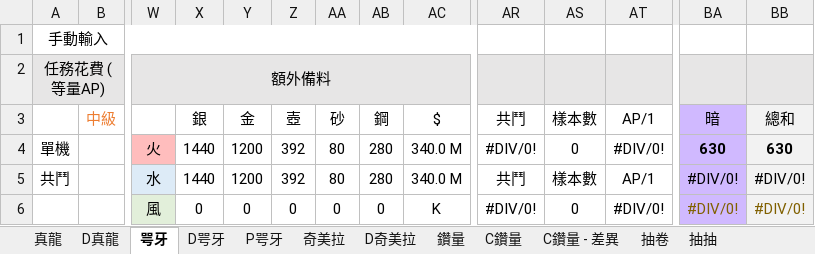
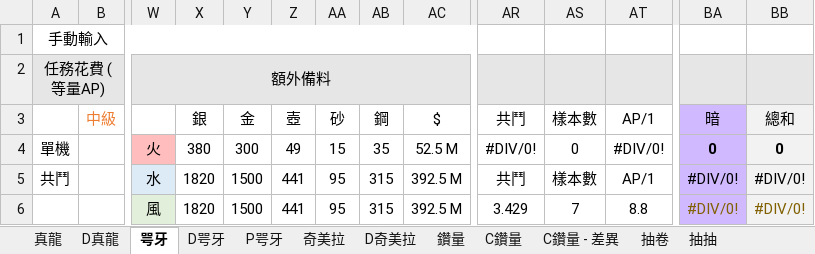
Before and after one commit to RaenonX-DL/dragalia-data-track, an Excel workbook: Dragalia Data.xlsx, sheet 咢牙, drawn as a sheet; only a part is shown, gaps mark what is left out; values as stored, in another font and other column widths than the file's, no borders; conditional formats not drawn; the diff covers the shown part only; the diff names each change by its address in the sheet, - before the commit and + after, or states it on an @@ line.

```diff
--- a/Dragalia Data.xlsx (sheet 咢牙)
+++ b/Dragalia Data.xlsx (sheet 咢牙)
-X4: 1440
+X4: 380
-Y4: 1200
+Y4: 300
-Z4: 392
+Z4: 49
-AA4: 80
+AA4: 15
-AB4: 280
+AB4: 35
-AC4: 340.0 M
+AC4: 52.5 M
-BA4: 630
+BA4: 0
-BB4: 630
+BB4: 0
-X5: 1440
+X5: 1820
-Y5: 1200
+Y5: 1500
-Z5: 392
+Z5: 441
-AA5: 80
+AA5: 95
-AB5: 280
+AB5: 315
-AC5: 340.0 M
+AC5: 392.5 M
-X6: 0
+X6: 1820
-Y6: 0
+Y6: 1500
-Z6: 0
+Z6: 441
-AA6: 0
+AA6: 95
-AB6: 0
+AB6: 315
-AC6: K
+AC6: 392.5 M
-AR6: #DIV/0!
+AR6: 3.429
-AS6: 0
+AS6: 7
-AT6: #DIV/0!
+AT6: 8.8
```
Also changed, not shown: 70 edited cells elsewhere in this sheet, sheet D真龍, sheet 鑽量, sheet 抽抽, sheet 真龍, sheet D咢牙, sheet 抽卷, formulas that keep their value, hidden cells, charts or pictures, 4 other files.
